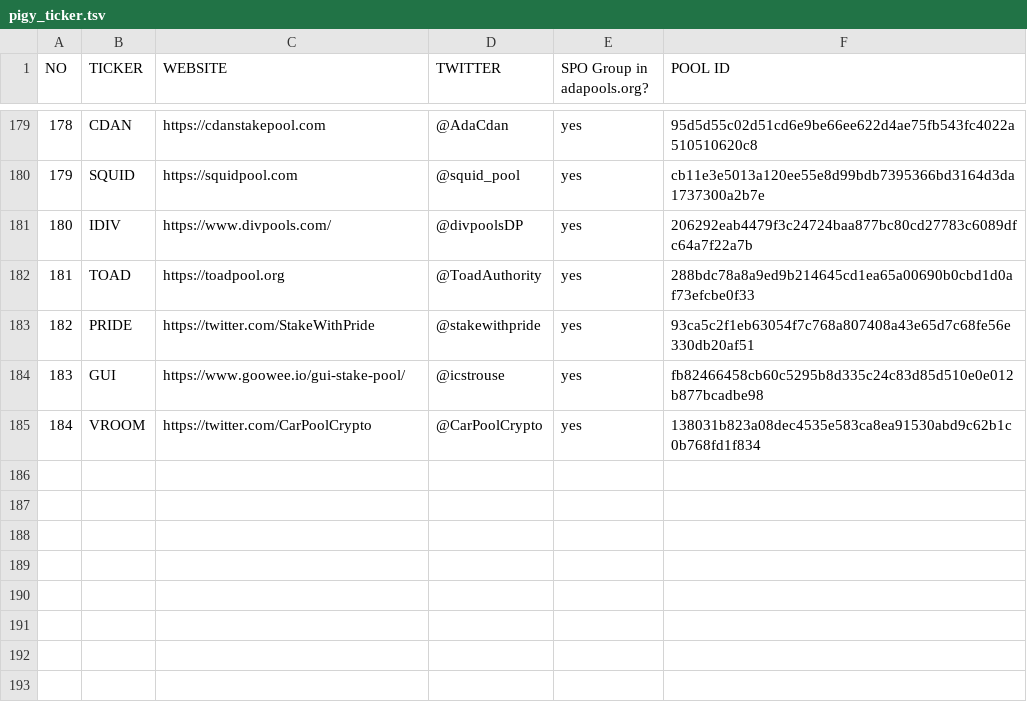
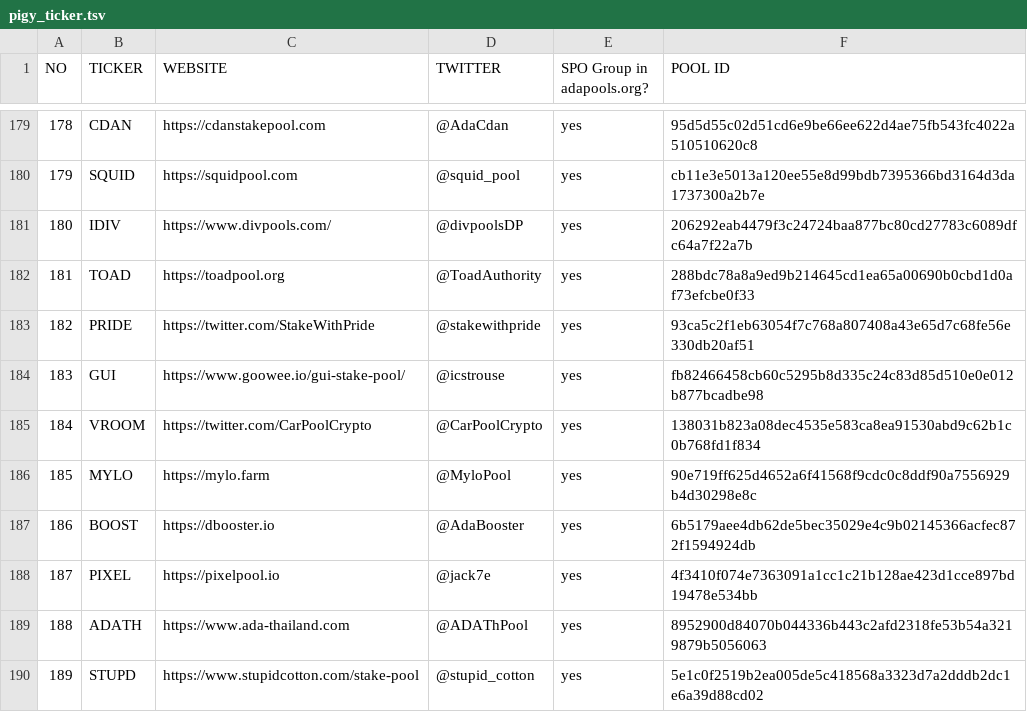
Before and after one commit to pigytoken/pigy-delegation, a TSV file: delegation-game/pigy_ticker.tsv, drawn as a sheet; only a part is shown, gaps mark what is left out.

```diff
--- a/delegation-game/pigy_ticker.tsv
+++ b/delegation-game/pigy_ticker.tsv
@@ -185 +185,6 @@ NO	TICKER	WEBSITE	TWITTER	SPO Group in adapools.org?	POOL ID
 184	VROOM	https://twitter.com/CarPoolCrypto	@CarPoolCrypto	yes	138031b823a08dec4535e583ca8ea91530abd9c62b1c0b768fd1f834
+185	MYLO	https://mylo.farm	@MyloPool	yes	90e719ff625d4652a6f41568f9cdc0c8ddf90a7556929b4d30298e8c
+186	BOOST	https://dbooster.io	@AdaBooster	yes	6b5179aee4db62de5bec35029e4c9b02145366acfec872f1594924db
+187	PIXEL	https://pixelpool.io	@jack7e	yes	4f3410f074e7363091a1cc1c21b128ae423d1cce897bd19478e534bb
+188	ADATH	https://www.ada-thailand.com	@ADAThPool	yes	8952900d84070b044336b443c2afd2318fe53b54a3219879b5056063
+189	STUPD	https://www.stupidcotton.com/stake-pool	@stupid_cotton	yes	5e1c0f2519b2ea005de5c418568a3323d7a2dddb2dc1e6a39d88cd02
```
Also changed, not shown: delegation-game/pigy_ticker.csv, 4 other files.
